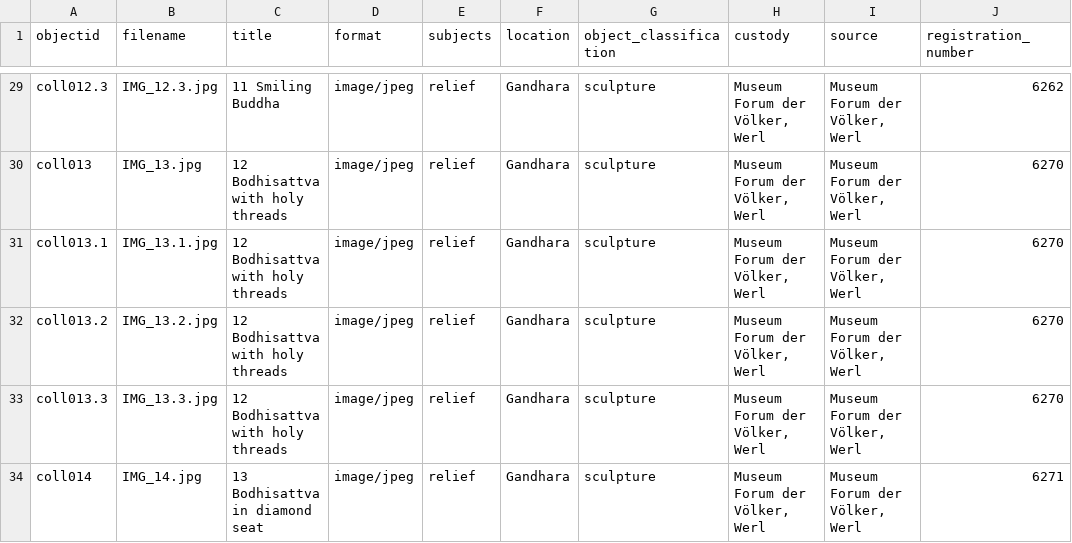
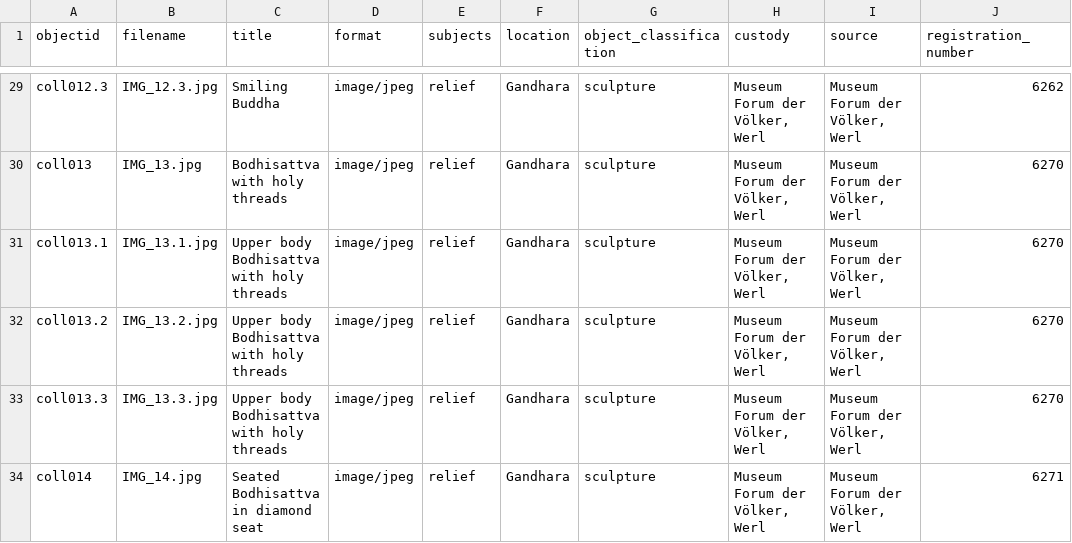
Before and after one commit to melissarogalski/Art-of-Gandhara, a CSV file: _data/csv_tabelle.csv, drawn as a sheet; only a part is shown, gaps mark what is left out; the diff covers the shown part only; the diff names each change by its address in the sheet, - before the commit and + after, or states it on an @@ line.

```diff
--- a/_data/csv_tabelle.csv
+++ b/_data/csv_tabelle.csv
-C29 (title): 11 Smiling Buddha
+C29 (title): Smiling Buddha
-C30 (title): 12 Bodhisattva with holy threads
+C30 (title): Bodhisattva with holy threads
-C31:C33 (title): 12 Bodhisattva with holy threads
+C31:C33 (title): Upper body Bodhisattva with holy threads
-C34 (title): 13 Bodhisattva in diamond seat
+C34 (title): Seated Bodhisattva in diamond seat
```
Also changed, not shown: 26 edited cells elsewhere in this file.
